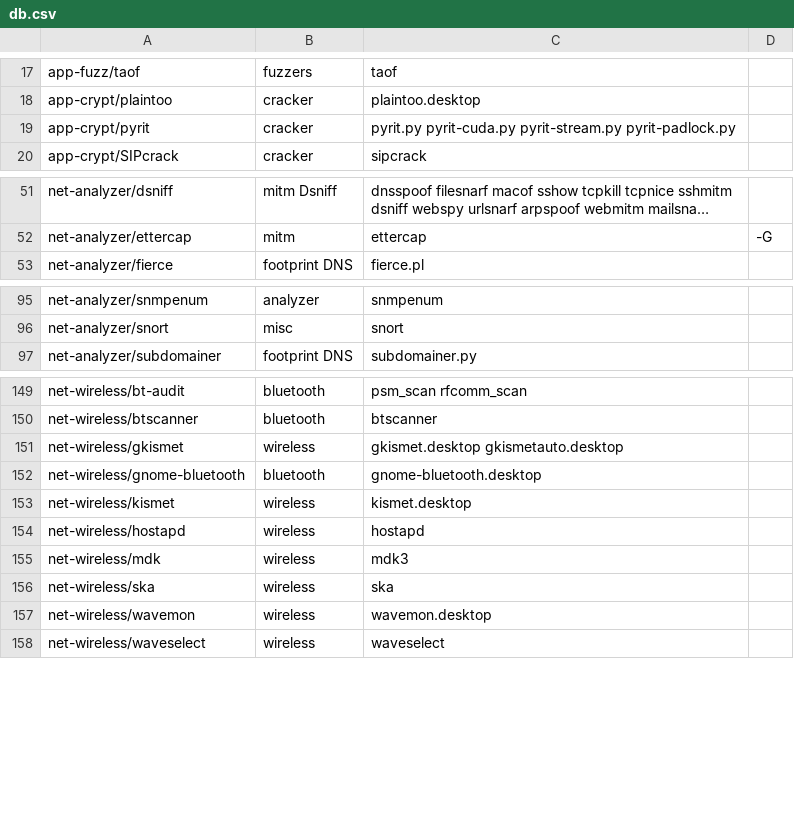
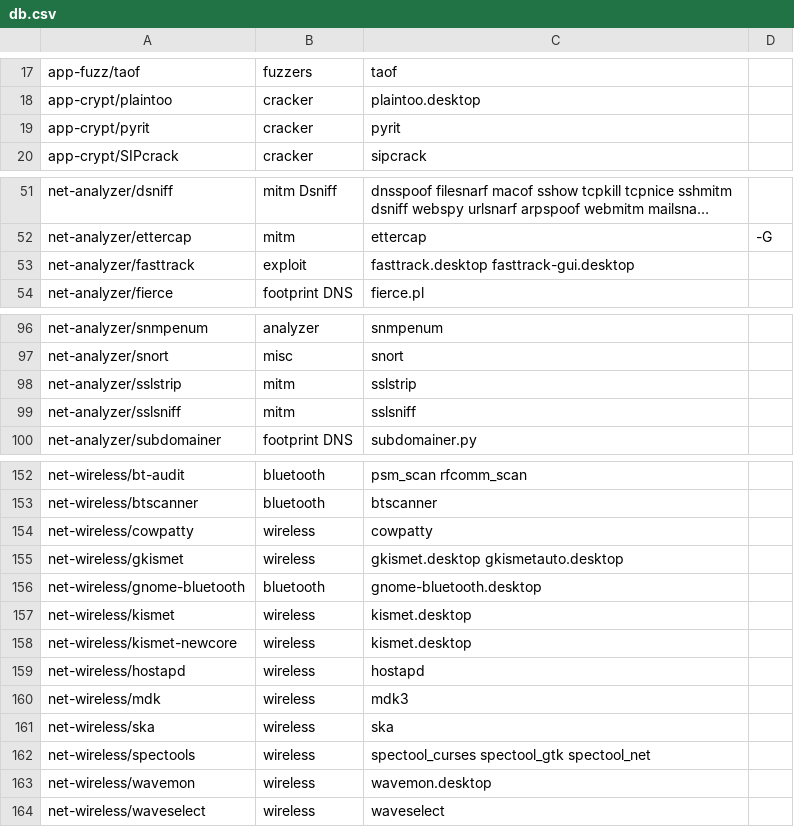
Before and after one commit to demirror/pentoo, a CSV file: genmenu/trunk/src/share/genmenu/db.csv, drawn as a sheet; only a part is shown, gaps mark what is left out; long unchanged cells end in …; the diff names each change by its address in the sheet, - before the commit and + after, or states it on an @@ line.

```diff
--- a/genmenu/trunk/src/share/genmenu/db.csv
+++ b/genmenu/trunk/src/share/genmenu/db.csv
-C19: pyrit.py pyrit-cuda.py pyrit-stream.py pyrit-padlock.py
+C19: pyrit
+row 53: net-analyzer/fasttrack | exploit | fasttrack.desktop fasttrack-gui.desktop
+row 98: net-analyzer/sslstrip | mitm | sslstrip
+row 99: net-analyzer/sslsniff | mitm | sslsniff
+row 154: net-wireless/cowpatty | wireless | cowpatty
+row 158: net-wireless/kismet-newcore | wireless | kismet.desktop
+row 162: net-wireless/spectools | wireless | spectool_curses spectool_gtk spectool_net
```
Also changed, not shown: 3 other files.
